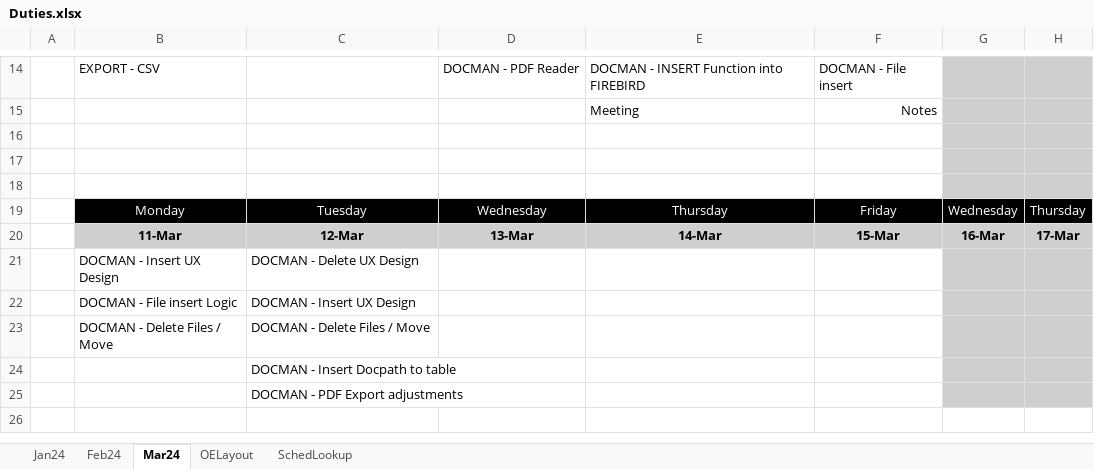
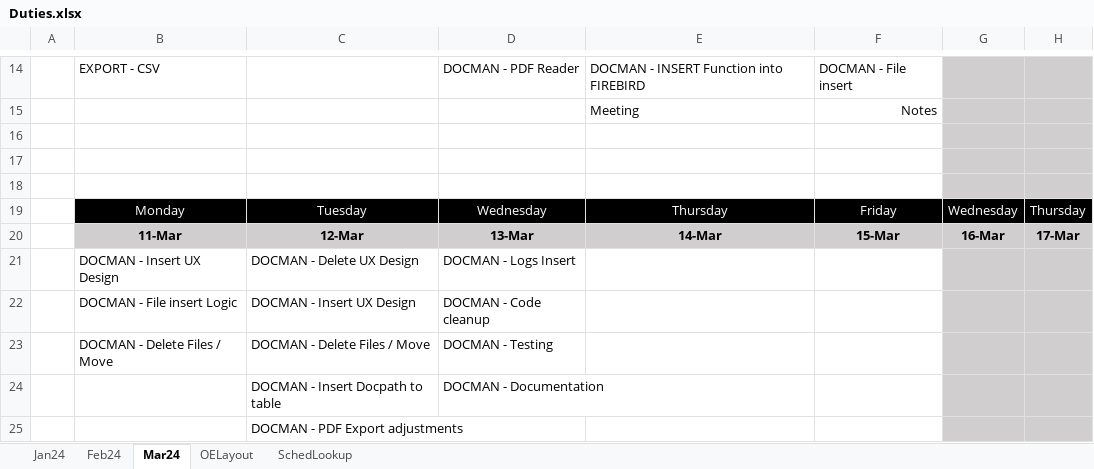
Before and after one commit to MorrisonHouses/oedocs, an Excel workbook: Duties.xlsx, sheet Mar24, drawn as a sheet; only a part is shown, gaps mark what is left out; values as stored, in another font and other column widths than the file's, no borders; the diff names each change by its address in the sheet, - before the commit and + after, or states it on an @@ line.

```diff
--- a/Duties.xlsx (sheet Mar24)
+++ b/Duties.xlsx (sheet Mar24)
-D21: (empty)
+D21: DOCMAN - Logs Insert
-D22: (empty)
+D22: DOCMAN - Code cleanup
-D23: (empty)
+D23: DOCMAN - Testing
-D24: (empty)
+D24: DOCMAN - Documentation
```
Also changed, not shown: 2 other files.
